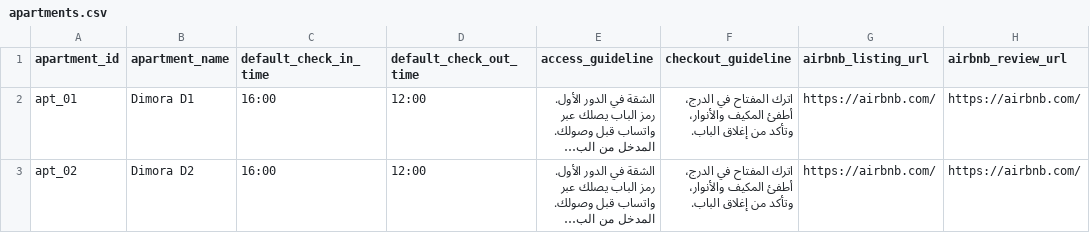
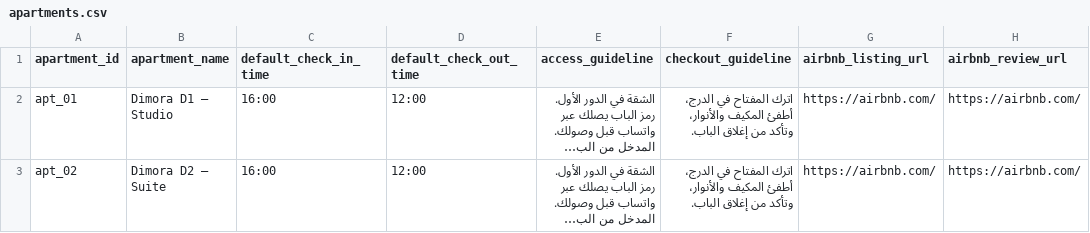
Before and after one commit to akoz20100-blip/automation-projects-separated, a CSV file: apartments/messaging-system/templates/apartments.csv, drawn as a sheet; only a part is shown; long unchanged cells end in …; the diff names each change by its address in the sheet, - before the commit and + after, or states it on an @@ line.

```diff
--- a/apartments/messaging-system/templates/apartments.csv
+++ b/apartments/messaging-system/templates/apartments.csv
-B2 (apartment_name): Dimora D1
+B2 (apartment_name): Dimora D1 — Studio
-B3 (apartment_name): Dimora D2
+B3 (apartment_name): Dimora D2 — Suite
```
Also changed, not shown: 6 other files.
